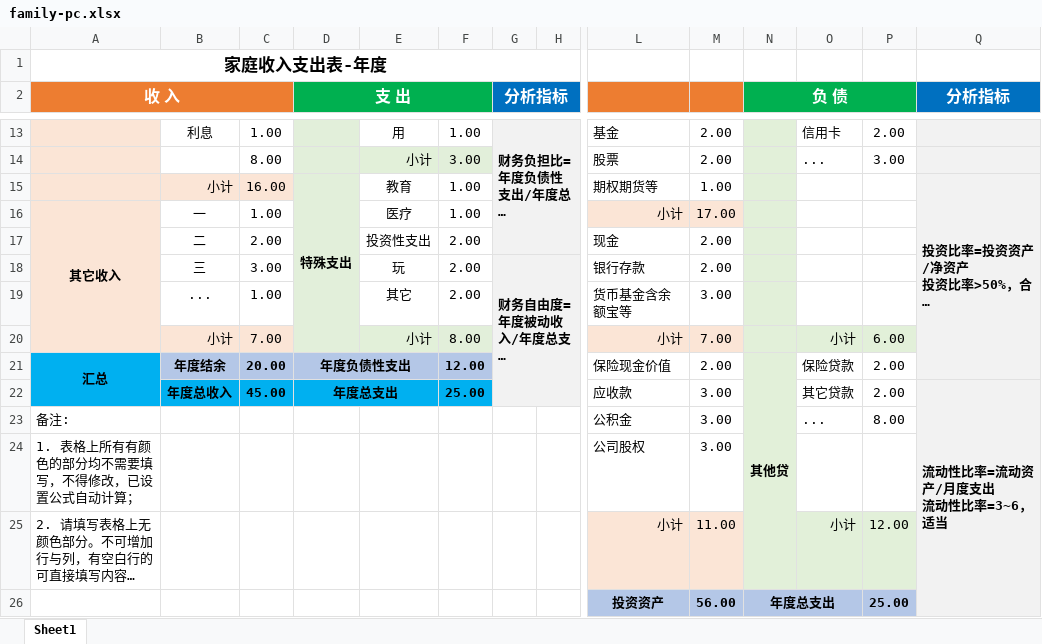
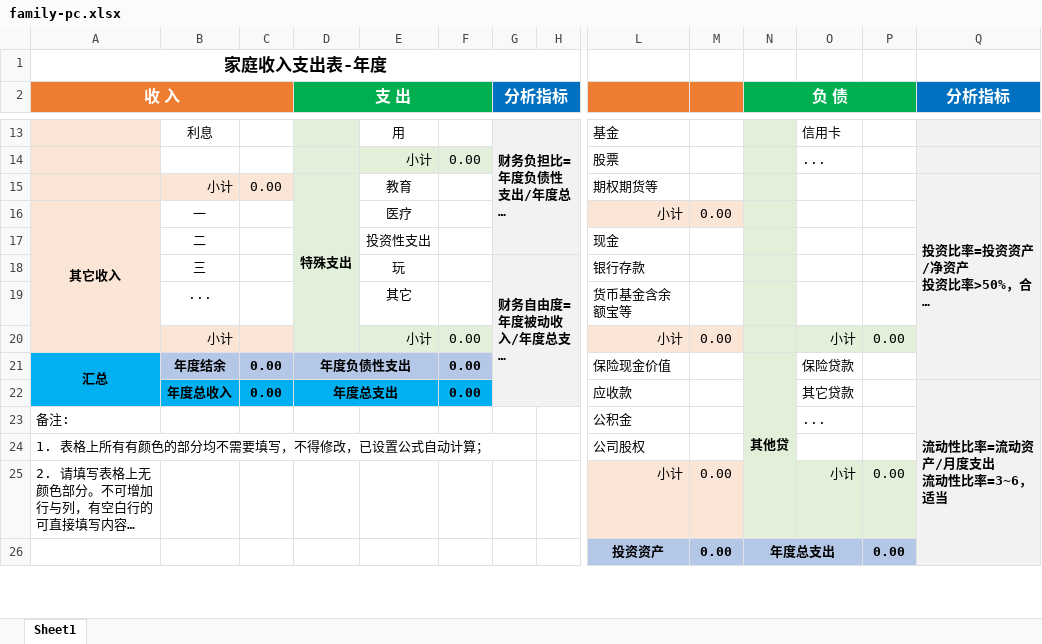
Before and after one commit to lyan-ap/io, an Excel workbook: public/assets/family-pc.xlsx, sheet Sheet1, drawn as a sheet; only a part is shown, gaps mark what is left out; long unchanged cells end in …; values as stored, in another font and other column widths than the file's, no borders; removed rows and columns are numbered as before the commit, all else as after; rows hold the shown columns only; the diff covers the shown part only; the diff names each change by its address in the sheet, - before the commit and + after, or states it on an @@ line.

```diff
--- a/public/assets/family-pc.xlsx (sheet Sheet1)
+++ b/public/assets/family-pc.xlsx (sheet Sheet1)
-C13: 1.00
+C13: (empty)
-F13: 1.00
+F13: (empty)
-M13: 2.00
+M13: (empty)
-P13: 2.00
+P13: (empty)
-row 14:  |  | 8.00 |  | 小计 | 3.00 |  |  | 股票 | 2.00 |  | ... | 3.00
+row 14:  |  |  |  | 小计 | 0.00 |  |  | 股票 |  |  | ...
-C15: 16.00
+C15: 0.00
-F15:F16: 1.00
+F15:F16: (empty)
-M15: 1.00
+M15: (empty)
-C16: 1.00
+C16: (empty)
-M16: 17.00
+M16: 0.00
-C17: 2.00
+C17: (empty)
-F17:F19: 2.00
+F17:F19: (empty)
-M17:M18: 2.00
+M17:M18: (empty)
-C18: 3.00
+C18: (empty)
-C19: 1.00
+C19: (empty)
-M19: 3.00
+M19: (empty)
-C20: 7.00
+C20: (empty)
-F20: 8.00
+F20: 0.00
-M20: 7.00
+M20: 0.00
-P20: 6.00
+P20: 0.00
-C21: 20.00
+C21: 0.00
-F21: 12.00
+F21: 0.00
-M21: 2.00
+M21: (empty)
-P21:P22: 2.00
+P21:P22: (empty)
-C22: 45.00
+C22: 0.00
-F22: 25.00
+F22: 0.00
-M22:M24: 3.00
+M22:M24: (empty)
-P23: 8.00
+P23: (empty)
-M25: 11.00
+M25: 0.00
-P25: 12.00
+P25: 0.00
-M26: 56.00
+M26: 0.00
-P26: 25.00
+P26: 0.00
```
Also changed, not shown: 42 edited cells elsewhere in this sheet, public/assets/family-mobile.xlsx, 2 other files.
